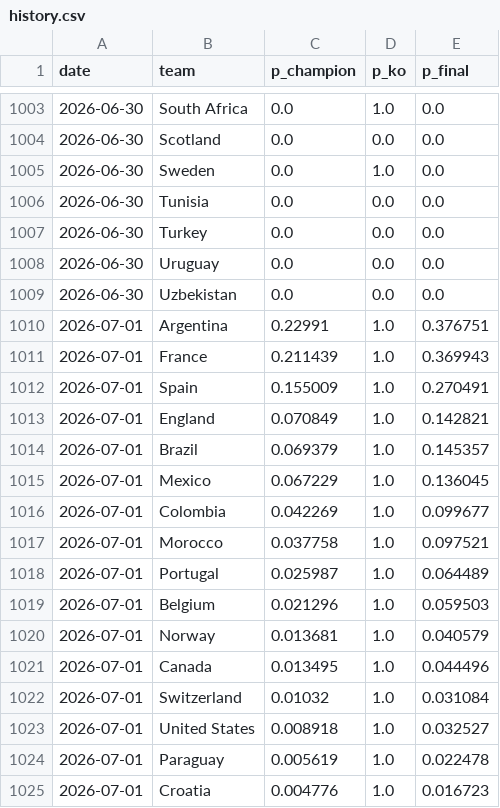
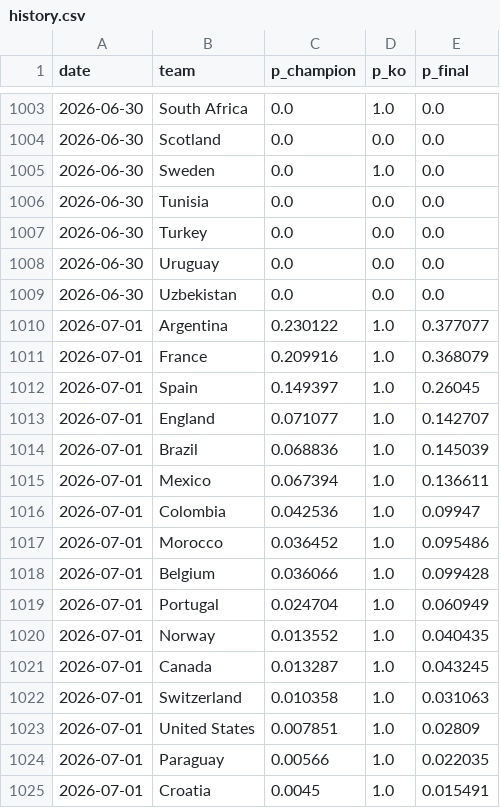
Before and after one commit to manuelcralves/WORLD-CUP-2026, a CSV file: outputs/history.csv, drawn as a sheet; only a part is shown, gaps mark what is left out; the diff covers the shown part only.

```diff
--- a/outputs/history.csv
+++ b/outputs/history.csv
@@ -1009,17 +1009,17 @@ date,team,p_champion,p_ko,p_final
 2026-06-30,Uzbekistan,0.0,0.0,0.0
-2026-07-01,Argentina,0.22991,1.0,0.376751
-2026-07-01,France,0.211439,1.0,0.369943
-2026-07-01,Spain,0.155009,1.0,0.270491
-2026-07-01,England,0.070849,1.0,0.142821
-2026-07-01,Brazil,0.069379,1.0,0.145357
-2026-07-01,Mexico,0.067229,1.0,0.136045
-2026-07-01,Colombia,0.042269,1.0,0.099677
-2026-07-01,Morocco,0.037758,1.0,0.097521
-2026-07-01,Portugal,0.025987,1.0,0.064489
-2026-07-01,Belgium,0.021296,1.0,0.059503
-2026-07-01,Norway,0.013681,1.0,0.040579
-2026-07-01,Canada,0.013495,1.0,0.044496
-2026-07-01,Switzerland,0.01032,1.0,0.031084
-2026-07-01,United States,0.008918,1.0,0.032527
-2026-07-01,Paraguay,0.005619,1.0,0.022478
-2026-07-01,Croatia,0.004776,1.0,0.016723
+2026-07-01,Argentina,0.230122,1.0,0.377077
+2026-07-01,France,0.209916,1.0,0.368079
+2026-07-01,Spain,0.149397,1.0,0.26045
+2026-07-01,England,0.071077,1.0,0.142707
+2026-07-01,Brazil,0.068836,1.0,0.145039
+2026-07-01,Mexico,0.067394,1.0,0.136611
+2026-07-01,Colombia,0.042536,1.0,0.09947
+2026-07-01,Morocco,0.036452,1.0,0.095486
+2026-07-01,Belgium,0.036066,1.0,0.099428
+2026-07-01,Portugal,0.024704,1.0,0.060949
+2026-07-01,Norway,0.013552,1.0,0.040435
+2026-07-01,Canada,0.013287,1.0,0.043245
+2026-07-01,Switzerland,0.010358,1.0,0.031063
+2026-07-01,United States,0.007851,1.0,0.02809
+2026-07-01,Paraguay,0.00566,1.0,0.022035
+2026-07-01,Croatia,0.0045,1.0,0.015491
```
Also changed, not shown: 2 added rows, 2 removed rows, 3 moved rows and 14 edited cells elsewhere in this file, api_cache/wc_events.csv, api_cache/wc_lineups.csv, 6 other files.
